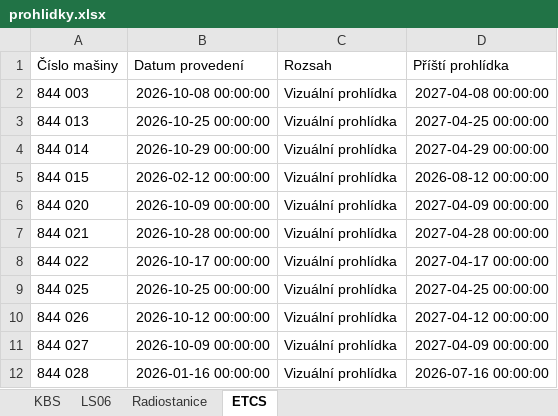
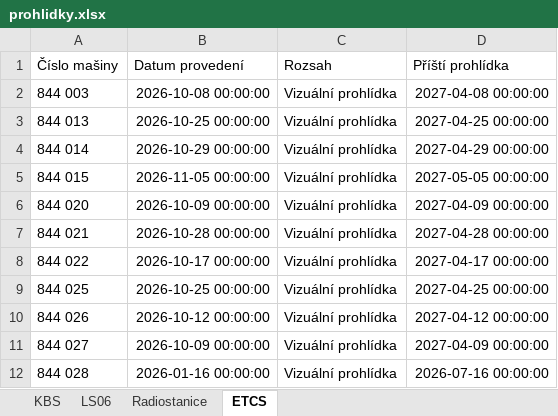
Before and after one commit to truckcsgofan-P5/Prohlidky, an Excel workbook: prohlidky.xlsx, sheet ETCS, drawn as a sheet; only a part is shown; values as stored, in another font and other column widths than the file's, no borders; the diff names each change by its address in the sheet, - before the commit and + after, or states it on an @@ line.

Commit message:
Aktualizace dat z webové aplikace

```diff
--- a/prohlidky.xlsx (sheet ETCS)
+++ b/prohlidky.xlsx (sheet ETCS)
-B5 (Datum provedení): 2026-02-12 00:00:00
+B5 (Datum provedení): 2026-11-05 00:00:00
-D5 (Příští prohlídka): 2026-08-12 00:00:00
+D5 (Příští prohlídka): 2027-05-05 00:00:00
```
